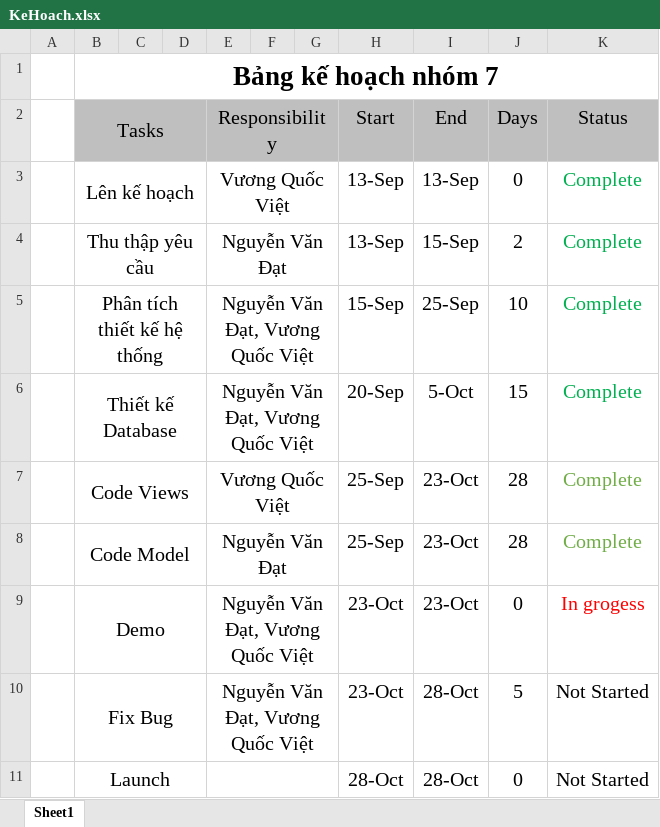
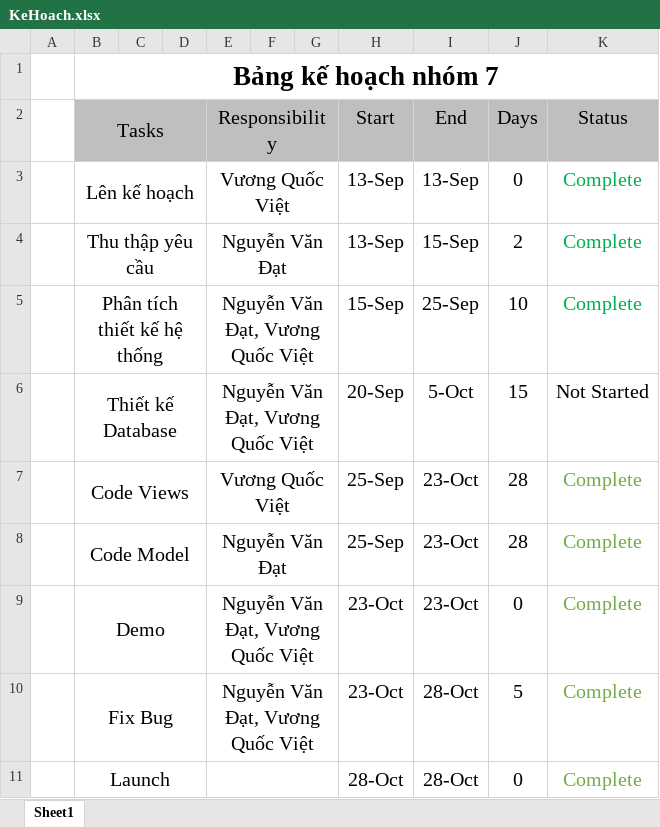
Before and after one commit to quocvietit/Egg-Shoot, an Excel workbook: KeHoach.xlsx, sheet Sheet1, drawn as a sheet; values as stored, in another font and other column widths than the file's, no borders; the diff names each change by its address in the sheet, - before the commit and + after, or states it on an @@ line.

Commit message:
cap nhat

```diff
--- a/KeHoach.xlsx (sheet Sheet1)
+++ b/KeHoach.xlsx (sheet Sheet1)
-K6 (Status): Complete
+K6 (Status): Not Started
-K6 text colour: #00B050
+K6 text colour: black
-K9 (Status): In grogess
+K9 (Status): Complete
-K9 text colour: #FF0000
+K9 text colour: #70AD47
-K10:K11 (Status): Not Started
+K10:K11 (Status): Complete
-K10:K11 text colour: black
+K10:K11 text colour: #70AD47
```
